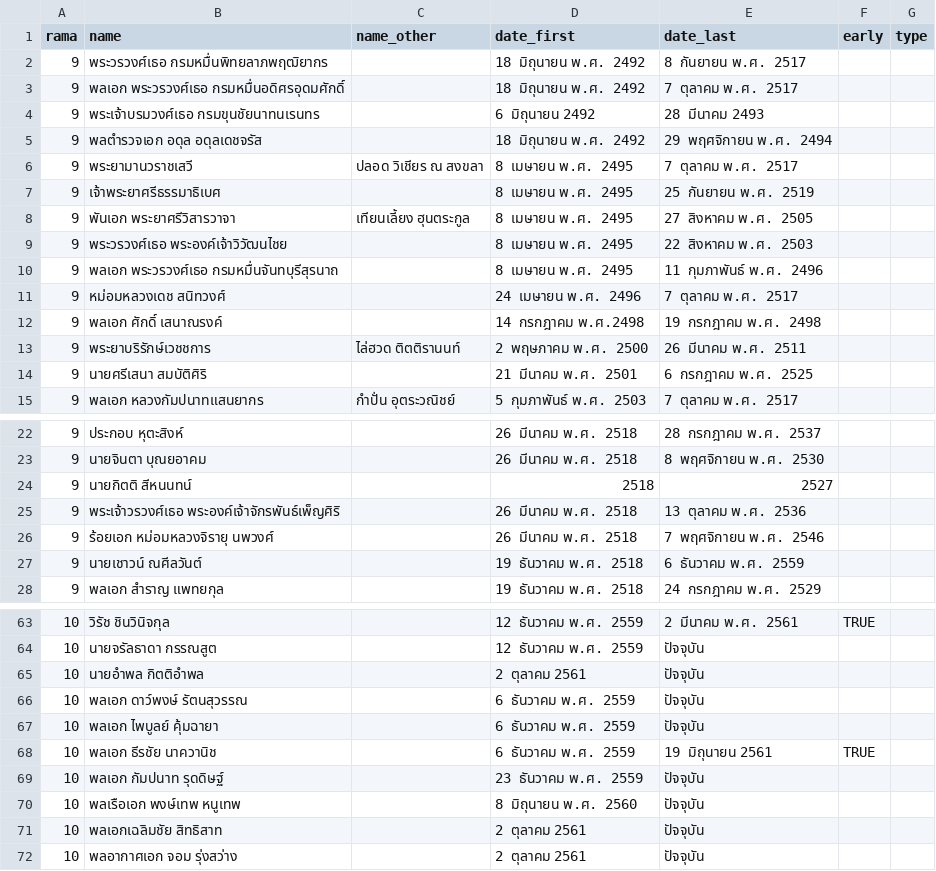
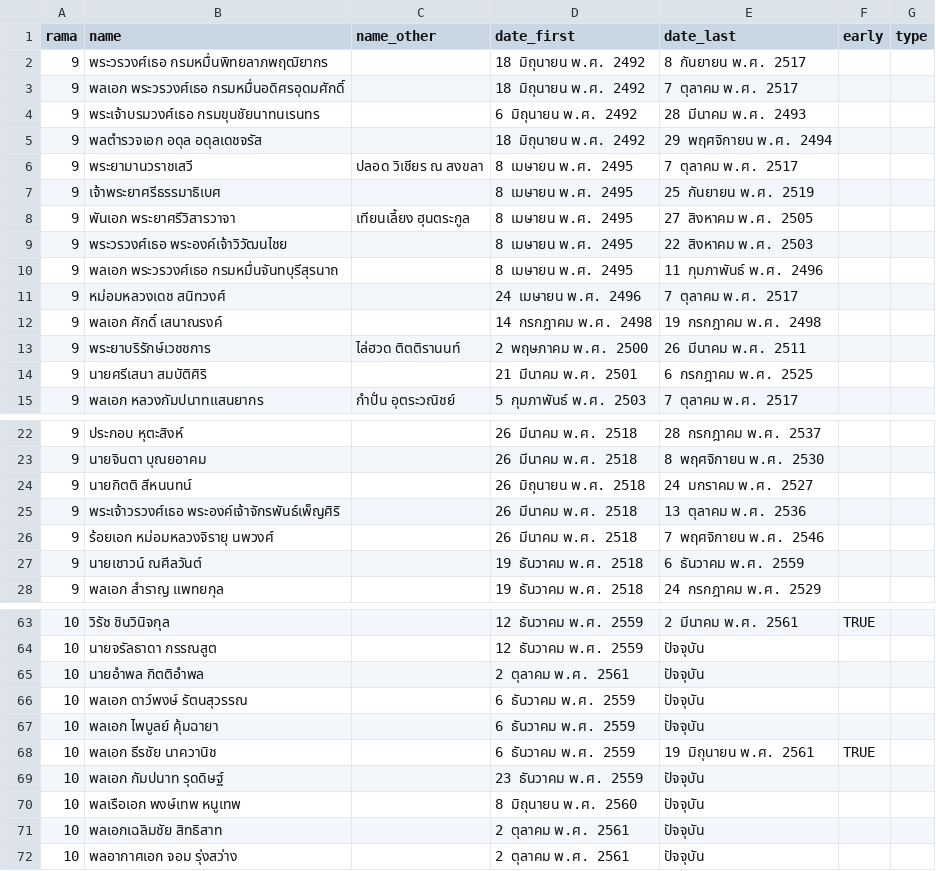
Before and after one commit to puripant/animated-sum, a CSV file: data.csv, drawn as a sheet; only a part is shown, gaps mark what is left out.

Commit message:
Add labels. Update data

```diff
--- a/data.csv
+++ b/data.csv
@@ -3,3 +3,3 @@ rama,name,name_other,date_first,date_last,early,type
 9,พลเอก พระวรวงศ์เธอ กรมหมื่นอดิศรอุดมศักดิ์,,18 มิถุนายน พ.ศ. 2492,7 ตุลาคม พ.ศ. 2517,,
-9,พระเจ้าบรมวงศ์เธอ กรมขุนชัยนาทนเรนทร,,6 มิถุนายน 2492,28 มีนาคม 2493,,
+9,พระเจ้าบรมวงศ์เธอ กรมขุนชัยนาทนเรนทร,,6 มิถุนายน พ.ศ. 2492,28 มีนาคม พ.ศ. 2493,,
 9,พลตำรวจเอก อดุล อดุลเดชจรัส,,18 มิถุนายน พ.ศ. 2492,29 พฤศจิกายน พ.ศ. 2494,,
@@ -11,3 +11,3 @@ rama,name,name_other,date_first,date_last,early,type
 9,หม่อมหลวงเดช สนิทวงศ์,,24 เมษายน พ.ศ. 2496,7 ตุลาคม พ.ศ. 2517,,
-9,พลเอก ศักดิ์ เสนาณรงค์,,14 กรกฎาคม พ.ศ.2498,19 กรกฎาคม พ.ศ. 2498,,
+9,พลเอก ศักดิ์ เสนาณรงค์,,14 กรกฎาคม พ.ศ. 2498,19 กรกฎาคม พ.ศ. 2498,,
 9,พระยาบริรักษ์เวชชการ,ไล่ฮวด ติตติรานนท์,2 พฤษภาคม พ.ศ. 2500,26 มีนาคม พ.ศ. 2511,,
@@ -23,3 +23,3 @@ rama,name,name_other,date_first,date_last,early,type
 9,นายจินตา บุณยอาคม,,26 มีนาคม พ.ศ. 2518,8 พฤศจิกายน พ.ศ. 2530,,
-9,นายกิตติ สีหนนทน์,,2518,2527,,
+9,นายกิตติ สีหนนทน์,,26 มิถุนายน พ.ศ. 2518,24 มกราคม พ.ศ. 2527,,
 9,พระเจ้าวรวงศ์เธอ พระองค์เจ้าจักรพันธ์เพ็ญศิริ,,26 มีนาคม พ.ศ. 2518,13 ตุลาคม พ.ศ. 2536,,
@@ -64,9 +64,9 @@ rama,name,name_other,date_first,date_last,early,type
 10,นายจรัลธาดา กรรณสูต,,12 ธันวาคม พ.ศ. 2559,ปัจจุบัน,,
-10,นายอำพล กิตติอำพล,,2 ตุลาคม 2561,ปัจจุบัน,,
+10,นายอำพล กิตติอำพล,,2 ตุลาคม พ.ศ. 2561,ปัจจุบัน,,
 10,พลเอก ดาว์พงษ์ รัตนสุวรรณ,,6 ธันวาคม พ.ศ. 2559,ปัจจุบัน,,
 10,พลเอก ไพบูลย์ คุ้มฉายา,,6 ธันวาคม พ.ศ. 2559,ปัจจุบัน,,
-10,พลเอก ธีรชัย นาควานิช,,6 ธันวาคม พ.ศ. 2559,19 มิถุนายน 2561,TRUE,
+10,พลเอก ธีรชัย นาควานิช,,6 ธันวาคม พ.ศ. 2559,19 มิถุนายน พ.ศ. 2561,TRUE,
 10,พลเอก กัมปนาท รุดดิษฐ์,,23 ธันวาคม พ.ศ. 2559,ปัจจุบัน,,
 10,พลเรือเอก พงษ์เทพ หนูเทพ,,8 มิถุนายน พ.ศ. 2560,ปัจจุบัน,,
-10,พลเอกเฉลิมชัย สิทธิสาท,,2 ตุลาคม 2561,ปัจจุบัน,,
-10,พลอากาศเอก จอม รุ่งสว่าง,,2 ตุลาคม 2561,ปัจจุบัน,,
+10,พลเอกเฉลิมชัย สิทธิสาท,,2 ตุลาคม พ.ศ. 2561,ปัจจุบัน,,
+10,พลอากาศเอก จอม รุ่งสว่าง,,2 ตุลาคม พ.ศ. 2561,ปัจจุบัน,,
```
Also changed, not shown: 3 other files.
